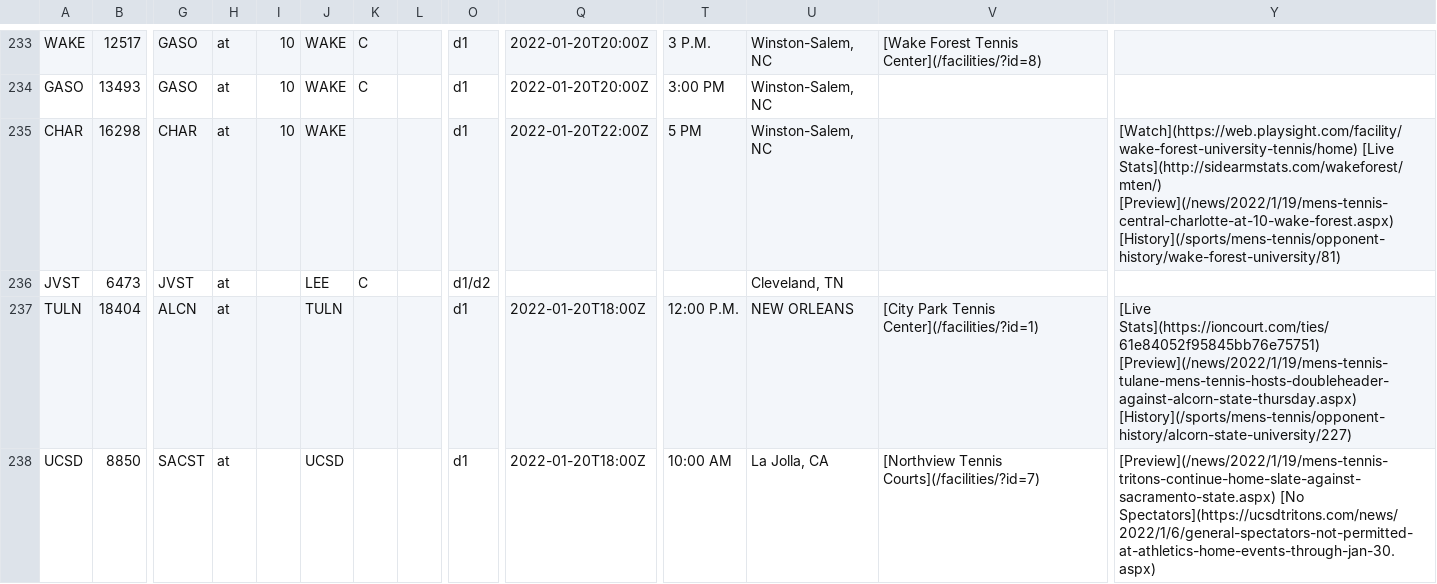
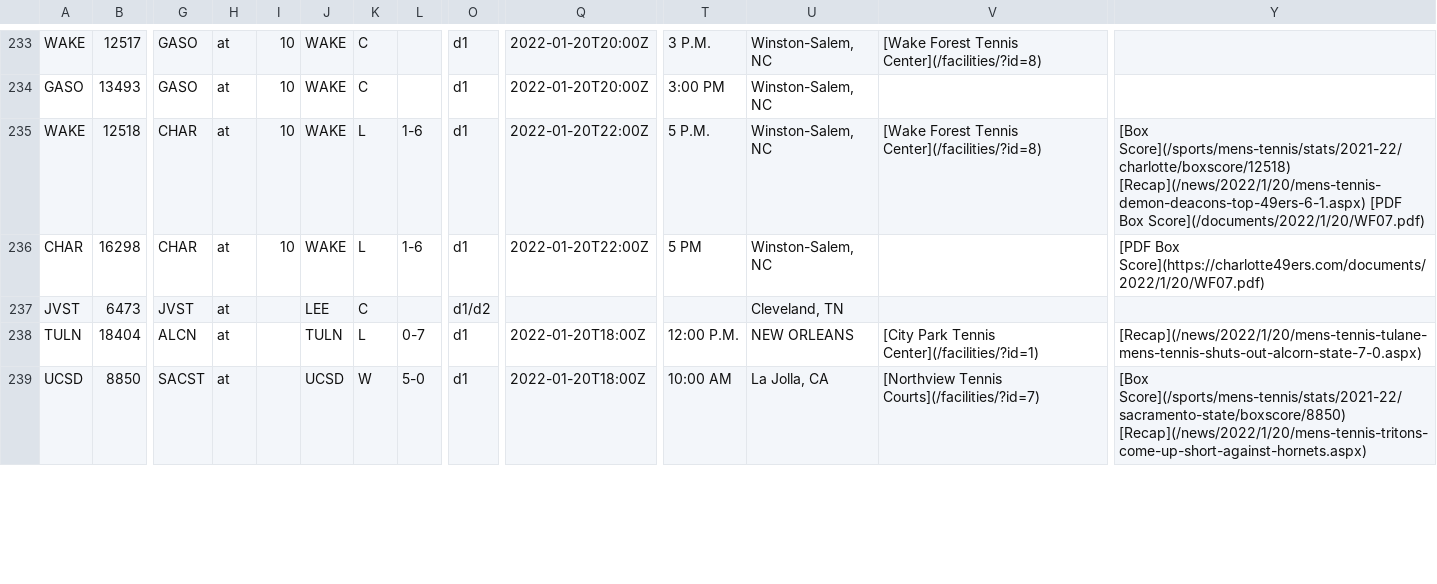
Before and after one commit to slam10s/college-data, a TSV file: 2021-22/schedule/d1-men-teams-alt.tsv, drawn as a sheet; only a part is shown, gaps mark what is left out; addresses are those after the commit; rows hold the shown columns only; the diff covers the shown part only; the diff names each change by its address in the sheet, - before the commit and + after, or states it on an @@ line.

```diff
--- a/2021-22/schedule/d1-men-teams-alt.tsv
+++ b/2021-22/schedule/d1-men-teams-alt.tsv
+row 235: WAKE | 12518 | CHAR | at | 10 | WAKE | L | 1-6 | d1 | 2022-01-20T22:00Z | 5 P.M. | Winston-Salem, NC | [Wake Forest Tennis Center](/facilities/?id=8) | [Box Score](/sports/mens-tennis/stats/2021-22/charlotte/boxscore/12518) [Recap](/news/2022/1/20/mens-tennis-demon-deacons-top-49ers-6-1.aspx) [PDF Box Score](/documents/2022/1/20/WF07.pdf)
-K236: (empty)
+K236: L
-L236: (empty)
+L236: 1-6
-Y236: [Watch](https://web.playsight.com/facility/wake-forest-university-tennis/home) [Live Stats](http://sidearmstats.com/wakeforest/mten/) [Preview](/news/2022/1/19/mens-tennis-central-charlotte-at-10-wake-forest.aspx) [History](/sports/mens-tennis/opponent-history/wake-forest-university/81)
+Y236: [PDF Box Score](https://charlotte49ers.com/documents/2022/1/20/WF07.pdf)
-K238: (empty)
+K238: L
-L238: (empty)
+L238: 0-7
-Y238: [Live Stats](https://ioncourt.com/ties/61e84052f95845bb76e75751) [Preview](/news/2022/1/19/mens-tennis-tulane-mens-tennis-hosts-doubleheader-against-alcorn-state-thursday.aspx) [History](/sports/mens-tennis/opponent-history/alcorn-state-university/227)
+Y238: [Recap](/news/2022/1/20/mens-tennis-tulane-mens-tennis-shuts-out-alcorn-state-7-0.aspx)
-K239: (empty)
+K239: W
-L239: (empty)
+L239: 5-0
-Y239: [Preview](/news/2022/1/19/mens-tennis-tritons-continue-home-slate-against-sacramento-state.aspx) [No Spectators](https://ucsdtritons.com/news/2022/1/6/general-spectators-not-permitted-at-athletics-home-events-through-jan-30.aspx)
+Y239: [Box Score](/sports/mens-tennis/stats/2021-22/sacramento-state/boxscore/8850) [Recap](/news/2022/1/20/mens-tennis-tritons-come-up-short-against-hornets.aspx)
```
Also changed, not shown: 3 added rows, 2 removed rows, 1 moved row and 36 edited cells elsewhere in this file, 2021-22/schedule/d1-men-teams-conf.tsv, 2021-22/schedule/d1-men-teams-ita.tsv, 5 other files.
